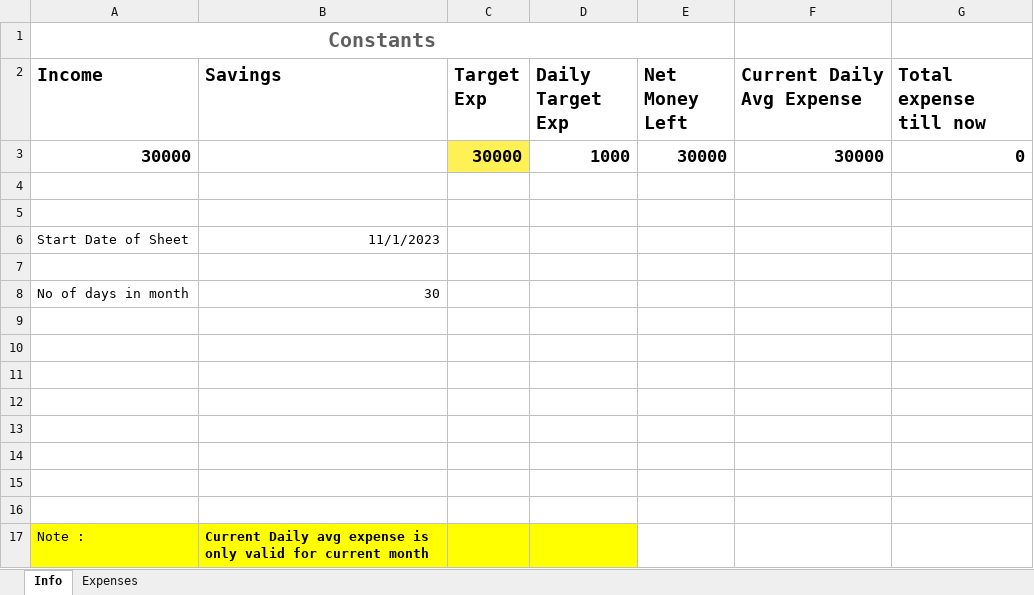
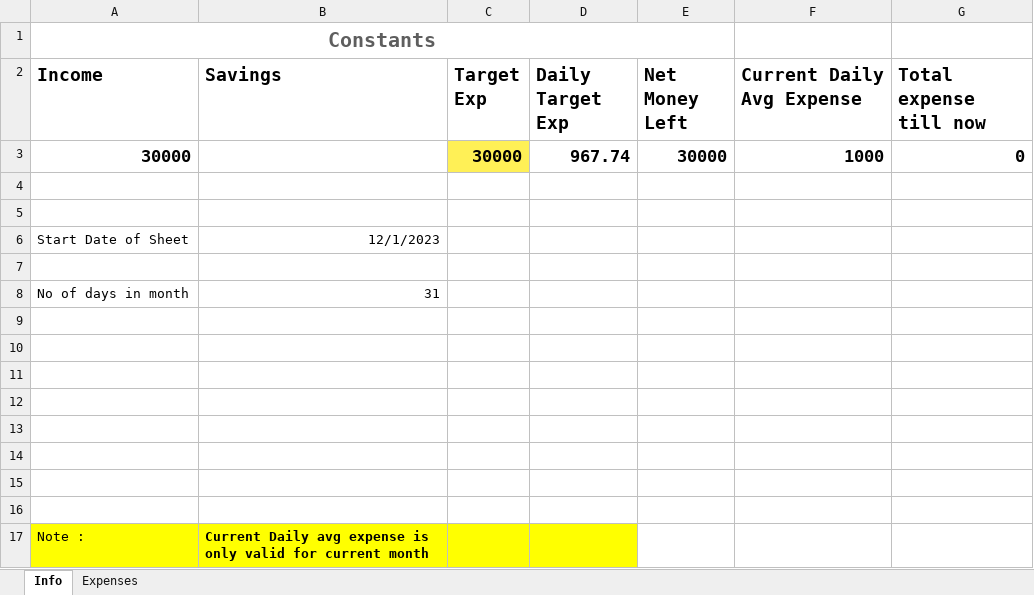
Before and after one commit to amlanpatra/excel-expense-track, an Excel workbook: ExpenseTracker_Template.xlsx, sheet Info, drawn as a sheet; values as stored, in another font and other column widths than the file's, no borders; the diff names each change by its address in the sheet, - before the commit and + after, or states it on an @@ line.

Commit message:
3 days expense added

```diff
--- a/ExpenseTracker_Template.xlsx (sheet Info)
+++ b/ExpenseTracker_Template.xlsx (sheet Info)
-D3 (Daily Target Exp): 1000
+D3 (Daily Target Exp): 967.74
-F3 (Current Daily Avg Expense): 30000
+F3 (Current Daily Avg Expense): 1000
-B6 (Savings): 11/1/2023
+B6 (Savings): 12/1/2023
-B8 (Savings): 30
+B8 (Savings): 31
```
Also changed, not shown: sheet Expenses, formulas that keep their value, 1 other file.
